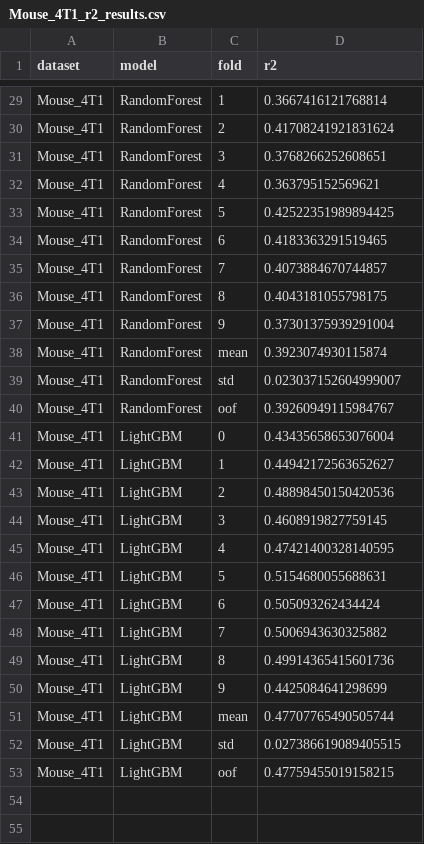
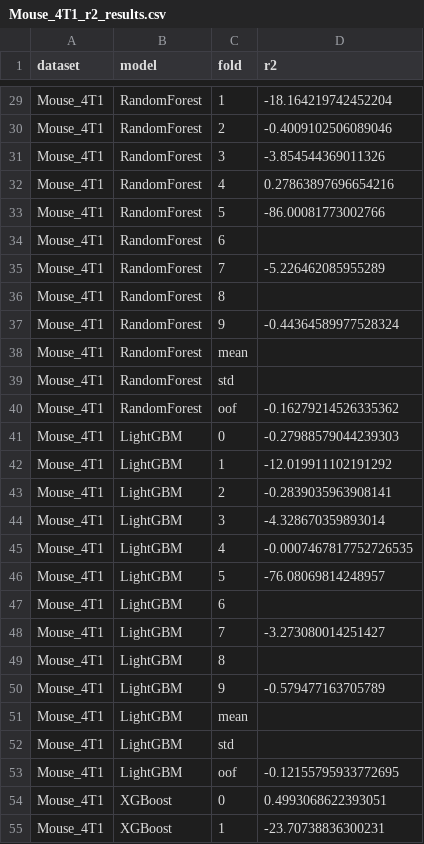
Before and after one commit to MadhuraKulkarni0111/Master-thesis, a CSV file: results/Mouse_4T1_r2_results.csv, drawn as a sheet; only a part is shown, gaps mark what is left out; the diff covers the shown part only; the diff names each change by its address in the sheet, - before the commit and + after, or states it on an @@ line.

```diff
--- a/results/Mouse_4T1_r2_results.csv
+++ b/results/Mouse_4T1_r2_results.csv
-D29 (r2): 0.3667416121768814
+D29 (r2): -18.164219742452204
-D30 (r2): 0.41708241921831624
+D30 (r2): -0.4009102506089046
-D31 (r2): 0.3768266252608651
+D31 (r2): -3.854544369011326
-D32 (r2): 0.363795152569621
+D32 (r2): 0.27863897696654216
-D33 (r2): 0.42522351989894425
+D33 (r2): -86.00081773002766
-D34 (r2): 0.4183363291519465
+D34 (r2): (empty)
-D35 (r2): 0.4073884670744857
+D35 (r2): -5.226462085955289
-D36 (r2): 0.4043181055798175
+D36 (r2): (empty)
-D37 (r2): 0.37301375939291004
+D37 (r2): -0.44364589977528324
-D38 (r2): 0.3923074930115874
+D38 (r2): (empty)
-D39 (r2): 0.023037152604999007
+D39 (r2): (empty)
-D40 (r2): 0.39260949115984767
+D40 (r2): -0.16279214526335362
-D41 (r2): 0.43435658653076004
+D41 (r2): -0.27988579044239303
-D42 (r2): 0.44942172563652627
+D42 (r2): -12.019911102191292
-D43 (r2): 0.48898450150420536
+D43 (r2): -0.2839035963908141
-D44 (r2): 0.4608919827759145
+D44 (r2): -4.328670359893014
-D45 (r2): 0.47421400328140595
+D45 (r2): -0.0007467817752726535
-D46 (r2): 0.5154680055688631
+D46 (r2): -76.08069814248957
-D47 (r2): 0.505093262434424
+D47 (r2): (empty)
-D48 (r2): 0.5006943630325882
+D48 (r2): -3.273080014251427
-D49 (r2): 0.49914365415601736
+D49 (r2): (empty)
-D50 (r2): 0.4425084641298699
+D50 (r2): -0.579477163705789
-D51 (r2): 0.47707765490505744
+D51 (r2): (empty)
-D52 (r2): 0.027386619089405515
+D52 (r2): (empty)
-D53 (r2): 0.47759455019158215
+D53 (r2): -0.12155795933772695
+row 54: Mouse_4T1 | XGBoost | 0 | 0.4993068622393051
+row 55: Mouse_4T1 | XGBoost | 1 | -23.70738836300231
```
Also changed, not shown: 37 added rows and 27 edited cells elsewhere in this file, results/Human_HCT116_r2_results.csv, results/human_hct116_top_features.csv, 16 other files.
